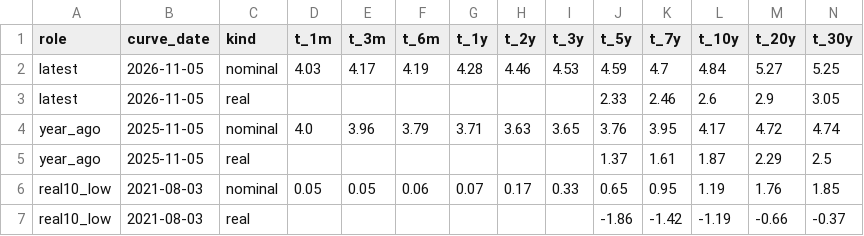
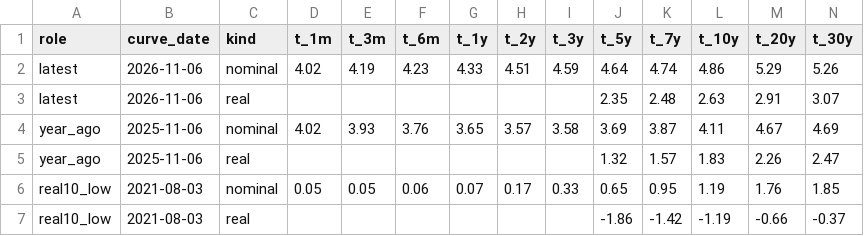
Before and after one commit to astrodataus/ladder, a CSV file: data/ladder_curves_keydates.csv, drawn as a sheet.

```diff
--- a/data/ladder_curves_keydates.csv
+++ b/data/ladder_curves_keydates.csv
@@ -1,6 +1,6 @@
 role,curve_date,kind,t_1m,t_3m,t_6m,t_1y,t_2y,t_3y,t_5y,t_7y,t_10y,t_20y,t_30y
-latest,2026-11-05,nominal,4.03,4.17,4.19,4.28,4.46,4.53,4.59,4.7,4.84,5.27,5.25
-latest,2026-11-05,real,,,,,,,2.33,2.46,2.6,2.9,3.05
-year_ago,2025-11-05,nominal,4.0,3.96,3.79,3.71,3.63,3.65,3.76,3.95,4.17,4.72,4.74
-year_ago,2025-11-05,real,,,,,,,1.37,1.61,1.87,2.29,2.5
+latest,2026-11-06,nominal,4.02,4.19,4.23,4.33,4.51,4.59,4.64,4.74,4.86,5.29,5.26
+latest,2026-11-06,real,,,,,,,2.35,2.48,2.63,2.91,3.07
+year_ago,2025-11-06,nominal,4.02,3.93,3.76,3.65,3.57,3.58,3.69,3.87,4.11,4.67,4.69
+year_ago,2025-11-06,real,,,,,,,1.32,1.57,1.83,2.26,2.47
 real10_low,2021-08-03,nominal,0.05,0.05,0.06,0.07,0.17,0.33,0.65,0.95,1.19,1.76,1.85
```
Also changed, not shown: data/ladder_curves_monthly.csv, data/ladder_facts.csv, 4 other files.
